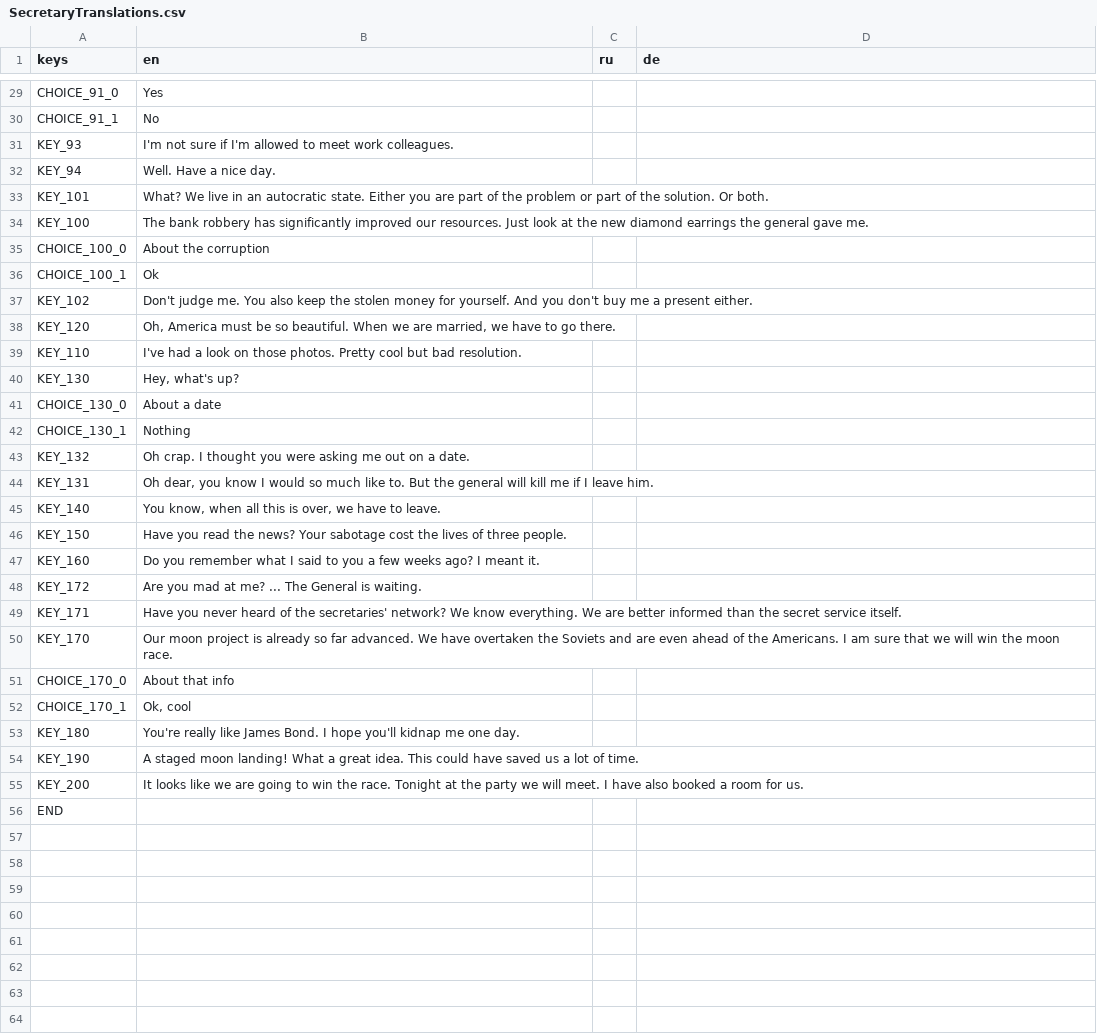
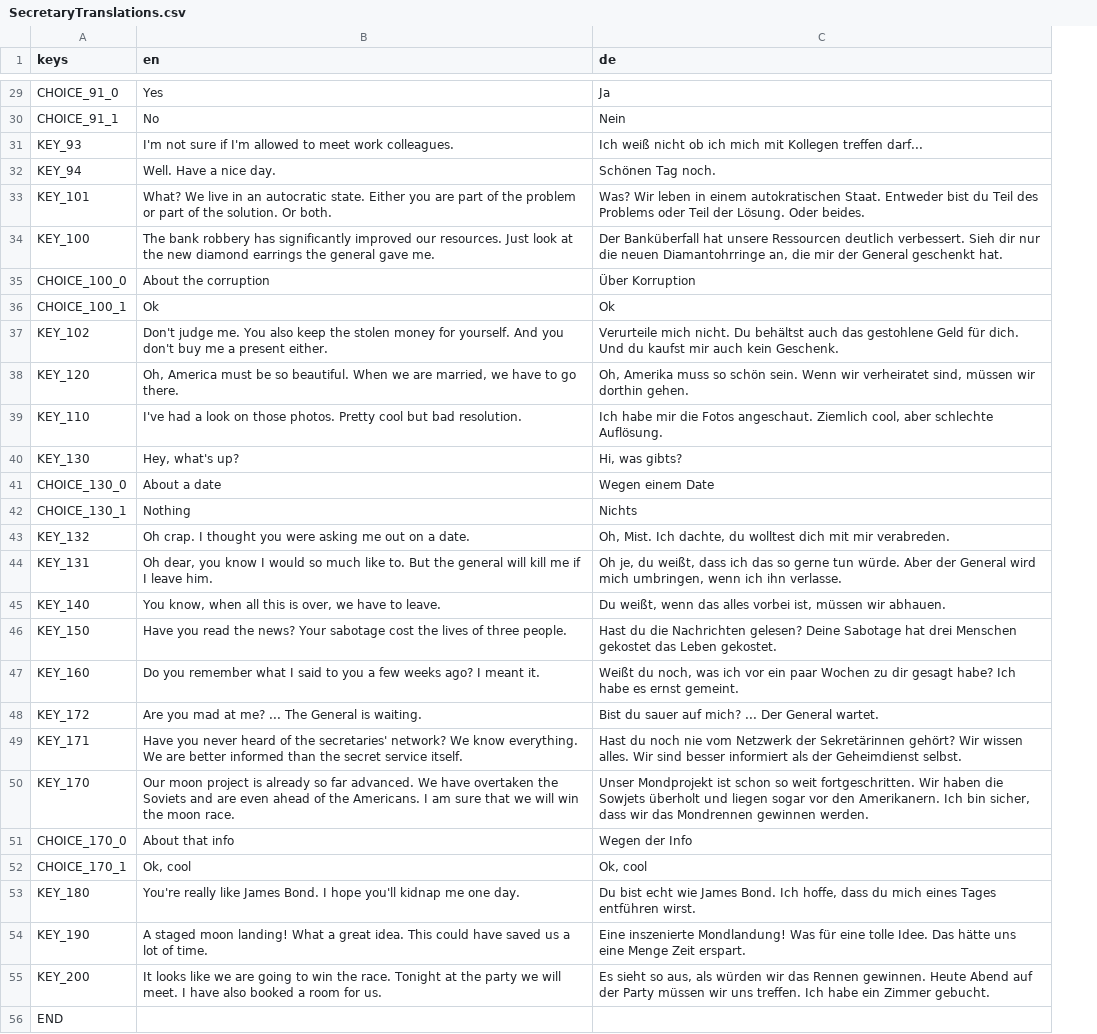
Before and after one commit to NimbleBeasts/NbMoonshot, a CSV file: Translations/NPC/SecretaryTranslations.csv, drawn as a sheet; only a part is shown, gaps mark what is left out; removed rows and columns are numbered as before the commit, all else as after; the diff covers the shown part only; the diff names each change by its address in the sheet, - before the commit and + after, or states it on an @@ line.

```diff
--- a/Translations/NPC/SecretaryTranslations.csv
+++ b/Translations/NPC/SecretaryTranslations.csv
-column C (ru), empty
-C29 (de): (empty)
+C29 (de): Ja
-C30 (de): (empty)
+C30 (de): Nein
-C31 (de): (empty)
+C31 (de): Ich weiß nicht ob ich mich mit Kollegen treffen darf...
-C32 (de): (empty)
+C32 (de): Schönen Tag noch.
-C33 (de): (empty)
+C33 (de): Was? Wir leben in einem autokratischen Staat. Entweder bist du Teil des Problems oder Teil der Lösung. Oder beides.
-C34 (de): (empty)
+C34 (de): Der Banküberfall hat unsere Ressourcen deutlich verbessert. Sieh dir nur die neuen Diamantohrringe an, die mir der General geschenkt hat.
-C35 (de): (empty)
+C35 (de): Über Korruption
-C36 (de): (empty)
+C36 (de): Ok
-C37 (de): (empty)
+C37 (de): Verurteile mich nicht. Du behältst auch das gestohlene Geld für dich. Und du kaufst mir auch kein Geschenk.
-C38 (de): (empty)
+C38 (de): Oh, Amerika muss so schön sein. Wenn wir verheiratet sind, müssen wir dorthin gehen.
-C39 (de): (empty)
+C39 (de): Ich habe mir die Fotos angeschaut. Ziemlich cool, aber schlechte Auflösung.
-C40 (de): (empty)
+C40 (de): Hi, was gibts?
-C41 (de): (empty)
+C41 (de): Wegen einem Date
-C42 (de): (empty)
+C42 (de): Nichts
-C43 (de): (empty)
+C43 (de): Oh, Mist. Ich dachte, du wolltest dich mit mir verabreden.
-C44 (de): (empty)
+C44 (de): Oh je, du weißt, dass ich das so gerne tun würde. Aber der General wird mich umbringen, wenn ich ihn verlasse.
-C45 (de): (empty)
+C45 (de): Du weißt, wenn das alles vorbei ist, müssen wir abhauen.
-C46 (de): (empty)
+C46 (de): Hast du die Nachrichten gelesen? Deine Sabotage hat drei Menschen gekostet das Leben gekostet.
-C47 (de): (empty)
+C47 (de): Weißt du noch, was ich vor ein paar Wochen zu dir gesagt habe? Ich habe es ernst gemeint.
-C48 (de): (empty)
+C48 (de): Bist du sauer auf mich? ... Der General wartet.
-C49 (de): (empty)
+C49 (de): Hast du noch nie vom Netzwerk der Sekretärinnen gehört? Wir wissen alles. Wir sind besser informiert als der Geheimdienst selbst.
-C50 (de): (empty)
+C50 (de): Unser Mondprojekt ist schon so weit fortgeschritten. Wir haben die Sowjets überholt und liegen sogar vor den Amerikanern. Ich bin sicher, dass wir das Mondrennen gewinnen werden.
-C51 (de): (empty)
+C51 (de): Wegen der Info
-C52 (de): (empty)
+C52 (de): Ok, cool
-C53 (de): (empty)
+C53 (de): Du bist echt wie James Bond. Ich hoffe, dass du mich eines Tages entführen wirst.
-C54 (de): (empty)
+C54 (de): Eine inszenierte Mondlandung! Was für eine tolle Idee. Das hätte uns eine Menge Zeit erspart.
-C55 (de): (empty)
+C55 (de): Es sieht so aus, als würden wir das Rennen gewinnen. Heute Abend auf der Party müssen wir uns treffen. Ich habe ein Zimmer gebucht.
```
Also changed, not shown: 27 edited cells elsewhere in this file, Translations/Translations.csv, 10 other files.
